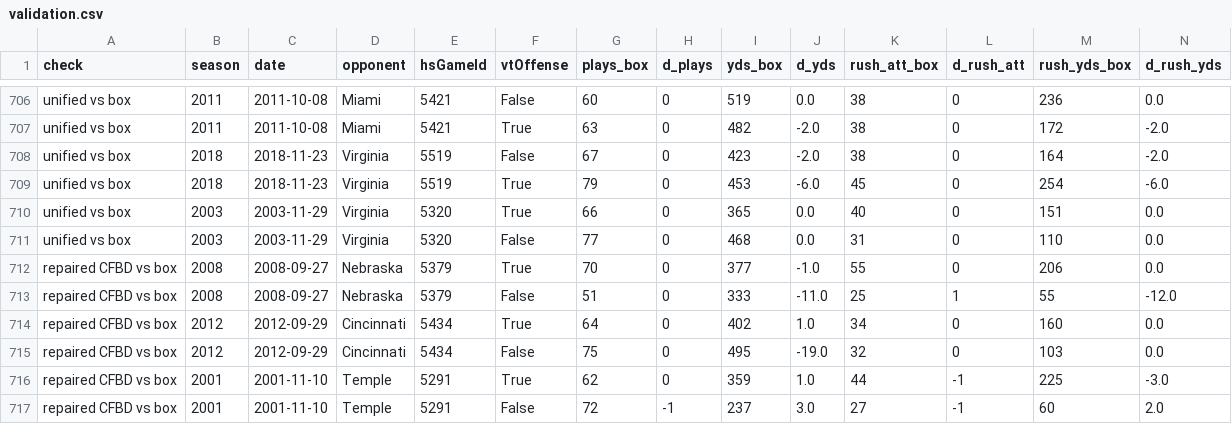
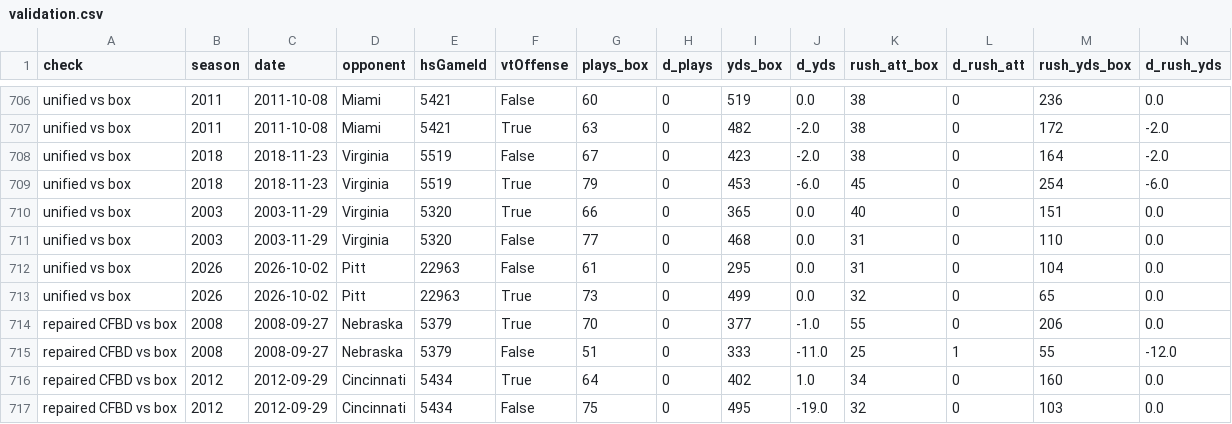
Before and after one commit to justinmorg/justinmorg.github.io, a CSV file: vt-football/data/unified/validation.csv, drawn as a sheet; only a part is shown, gaps mark what is left out; the shorter side is filled out with more unchanged rows; rows hold the shown columns only; the diff names each change by its address in the sheet, - before the commit and + after, or states it on an @@ line.

Commit message:
vt-football: add 2026 Pitt play-by-play from official WMT stats (parse_wmt.py); validate WMT box totals

```diff
--- a/vt-football/data/unified/validation.csv
+++ b/vt-football/data/unified/validation.csv
+row 712: unified vs box | 2026 | 2026-10-02 | Pitt | 22963 | False | 61 | 0 | 295 | 0.0 | 31 | 0 | 104 | 0.0
+row 713: unified vs box | 2026 | 2026-10-02 | Pitt | 22963 | True | 73 | 0 | 499 | 0.0 | 32 | 0 | 65 | 0.0
```
Also changed, not shown: vt-football/hokiesports/manifest.csv, 9 other files.
